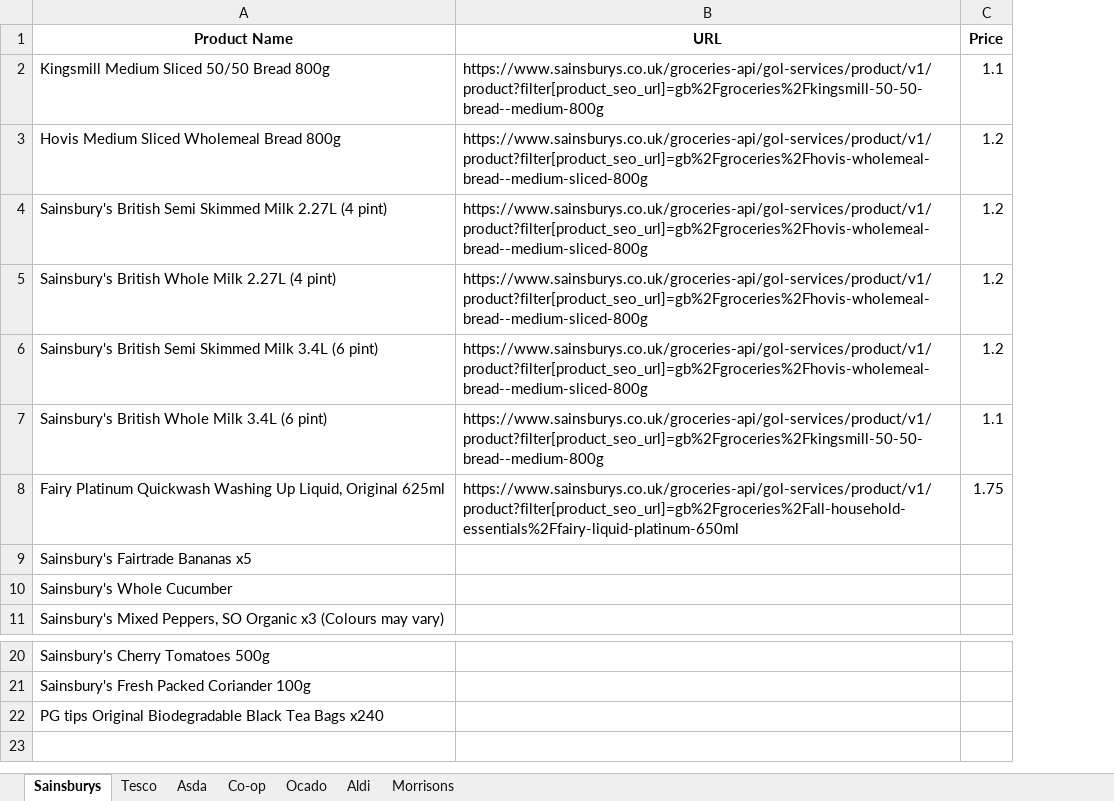
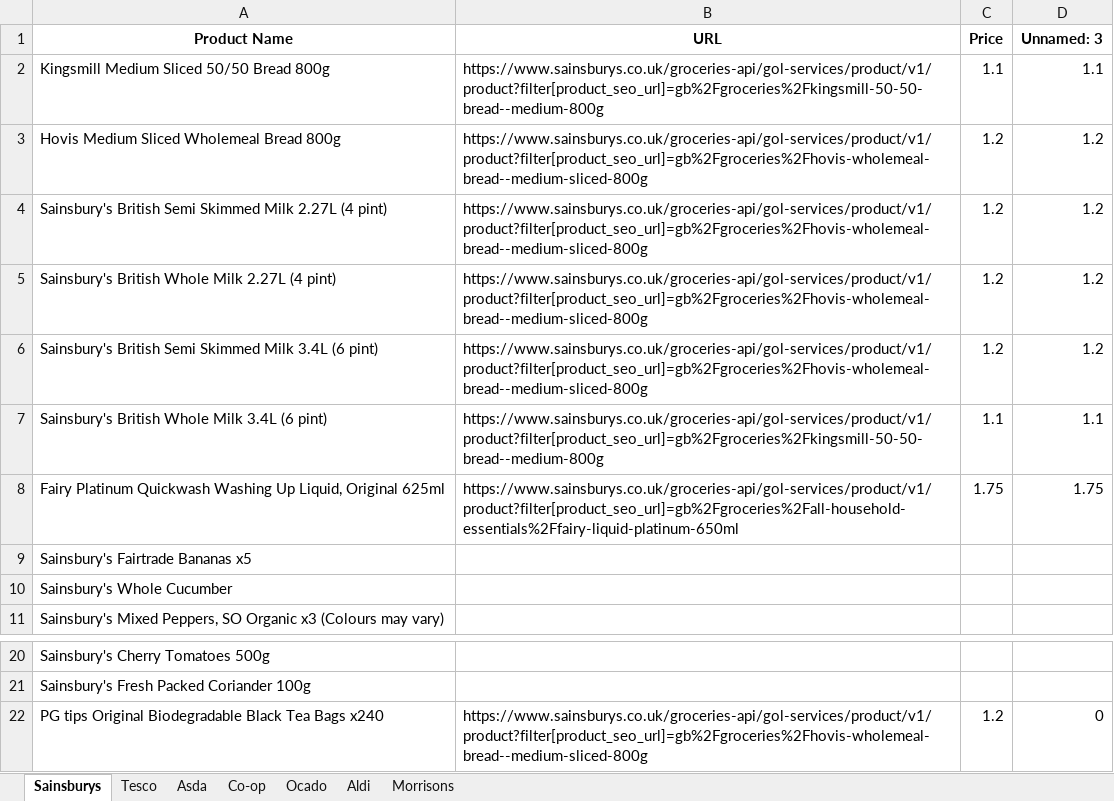
Before and after one commit to vksvicky/priceComparison_server, an Excel workbook: pricecomparison/pricewatch.xlsx, sheet Sainsburys, drawn as a sheet; only a part is shown, gaps mark what is left out; values as stored, in another font and other column widths than the file's, no borders; the diff names each change by its address in the sheet, - before the commit and + after, or states it on an @@ line.

```diff
--- a/pricecomparison/pricewatch.xlsx (sheet Sainsburys)
+++ b/pricecomparison/pricewatch.xlsx (sheet Sainsburys)
+column D (Unnamed: 3), rows 2-8: 1.1 | 1.2 | 1.2 | 1.2 | 1.2 | 1.1 | 1.75; row 22: 0
-B22 (URL): (empty)
+B22 (URL): https://www.sainsburys.co.uk/groceries-api/gol-services/product/v1/product?filter[product_seo_url]=gb%2Fgroceries%2Fhovis-wholemeal-bread--medium-sliced-800g
-C22 (Price): (empty)
+C22 (Price): 1.2
```
Also changed, not shown: sheet Aldi, sheet Ocado, sheet Tesco, sheet Asda, sheet Morrisons, 10 other files.
